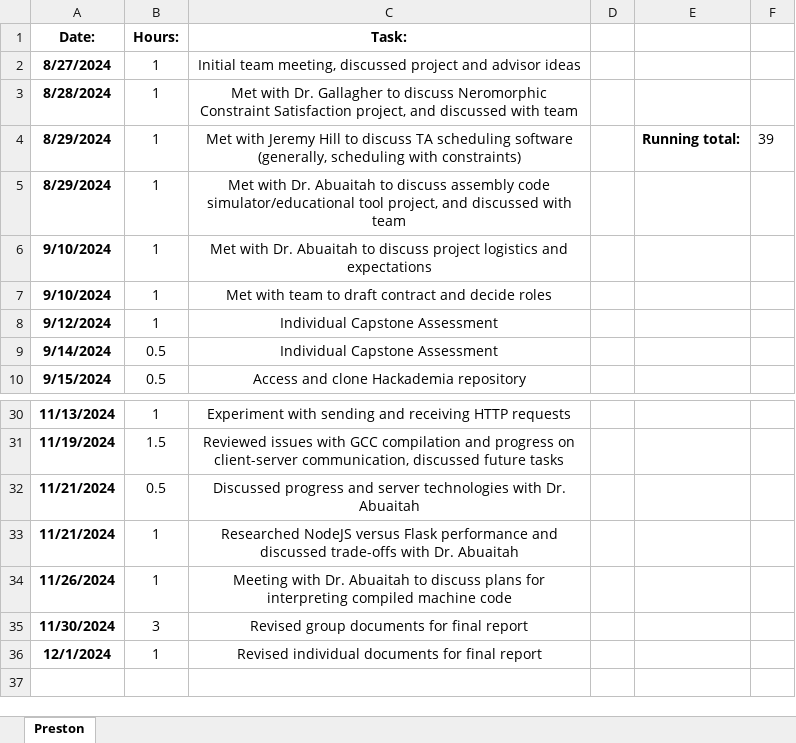
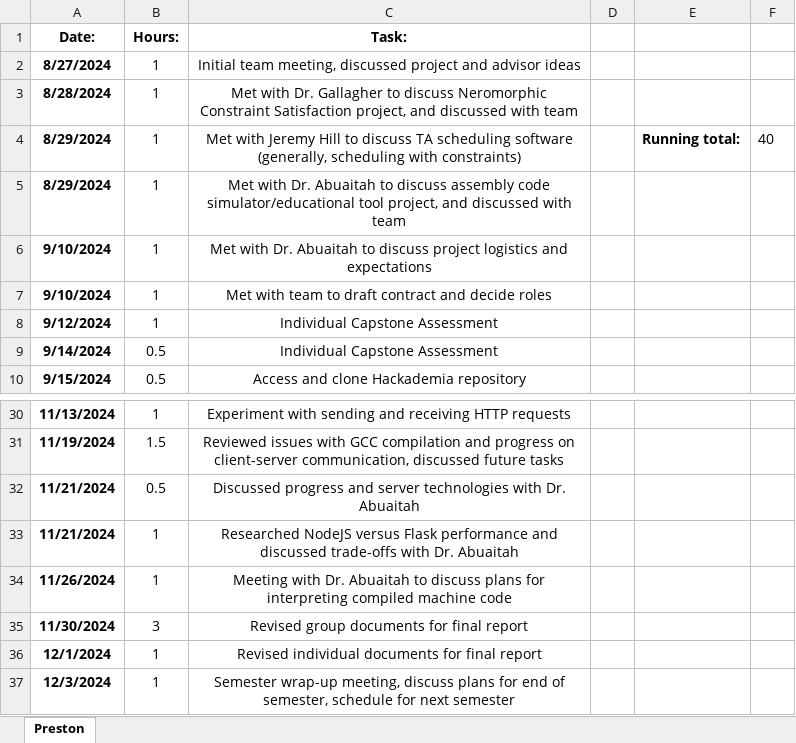
Before and after one commit to pbuterba/senior-design, an Excel workbook: project-management/time-tracking/Preston-Buterbaugh.xlsx, sheet Preston, drawn as a sheet; only a part is shown, gaps mark what is left out; values as stored, in another font and other column widths than the file's, no borders; the diff names each change by its address in the sheet, - before the commit and + after, or states it on an @@ line.

Commit message:
Add 12/3 meeting

```diff
--- a/project-management/time-tracking/Preston-Buterbaugh.xlsx (sheet Preston)
+++ b/project-management/time-tracking/Preston-Buterbaugh.xlsx (sheet Preston)
-F4: 39
+F4: 40
+row 37: 12/3/2024 | 1 | Semester wrap-up meeting, discuss plans for end of semester, schedule for next semester
```
